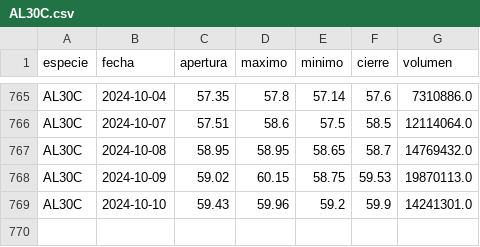
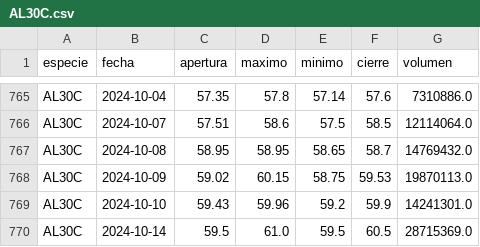
Before and after one commit to botjumbo/ratios-argy, a CSV file: docs/AL30C.csv, drawn as a sheet; only a part is shown, gaps mark what is left out.

Commit message:
Actualización de datos para AL30C.csv

```diff
--- a/docs/AL30C.csv
+++ b/docs/AL30C.csv
@@ -769 +769,2 @@ AL30C,2024-10-09,59.02,60.15,58.75,59.53,19870113.0
 AL30C,2024-10-10,59.43,59.96,59.2,59.9,14241301.0
+AL30C,2024-10-14,59.5,61.0,59.5,60.5,28715369.0
```
